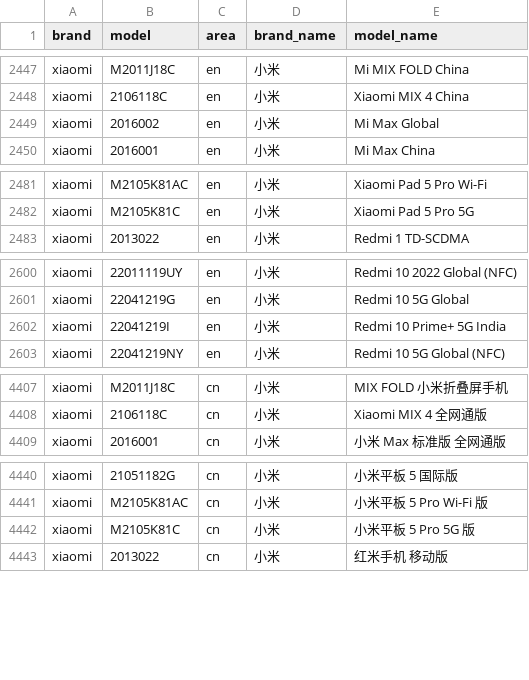
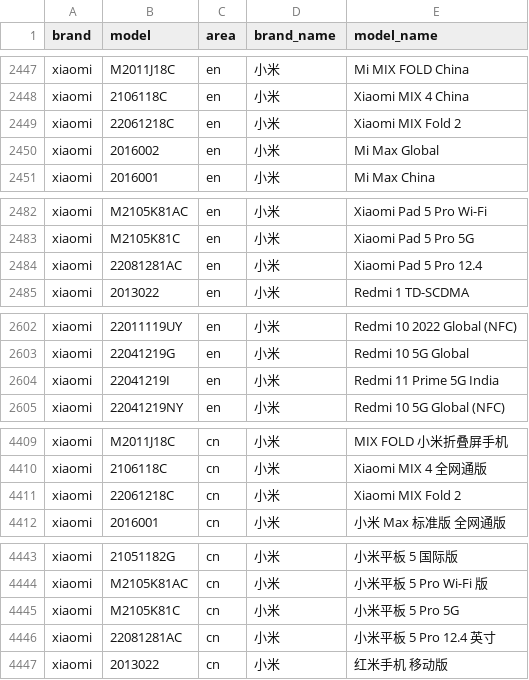
Before and after one commit to zhyi828/mobilemodels, a CSV file: brand_model.csv, drawn as a sheet; only a part is shown, gaps mark what is left out; the diff covers the shown part only.

Commit message:
Sync with MobileModels ed65d4a5202b1769a6c89a940e2ecb75b39e55ef

```diff
--- a/brand_model.csv
+++ b/brand_model.csv
@@ -2448,2 +2448,3 @@ xiaomi,M2011J18C,en,小米, Mi MIX FOLD China
 xiaomi,2106118C,en,小米, Xiaomi MIX 4 China
+xiaomi,22061218C,en,小米, Xiaomi MIX Fold 2
 xiaomi,2016002,en,小米, Mi Max Global
@@ -2482,2 +2483,3 @@ xiaomi,M2105K81AC,en,小米, Xiaomi Pad 5 Pro Wi-Fi
 xiaomi,M2105K81C,en,小米, Xiaomi Pad 5 Pro 5G
+xiaomi,22081281AC,en,小米, Xiaomi Pad 5 Pro 12.4
 xiaomi,2013022,en,小米, Redmi 1 TD-SCDMA
@@ -2601,3 +2603,3 @@ xiaomi,22011119UY,en,小米, Redmi 10 2022 Global (NFC)
 xiaomi,22041219G,en,小米, Redmi 10 5G Global
-xiaomi,22041219I,en,小米, Redmi 10 Prime+ 5G India
+xiaomi,22041219I,en,小米, Redmi 11 Prime 5G India
 xiaomi,22041219NY,en,小米, Redmi 10 5G Global (NFC)
@@ -4408,2 +4410,3 @@ xiaomi,M2011J18C,cn,小米, MIX FOLD 小米折叠屏手机
 xiaomi,2106118C,cn,小米, Xiaomi MIX 4 全网通版
+xiaomi,22061218C,cn,小米, Xiaomi MIX Fold 2
 xiaomi,2016001,cn,小米, 小米 Max 标准版 全网通版
@@ -4441,3 +4444,4 @@ xiaomi,21051182G,cn,小米, 小米平板 5 国际版
 xiaomi,M2105K81AC,cn,小米, 小米平板 5 Pro Wi-Fi 版
-xiaomi,M2105K81C,cn,小米, 小米平板 5 Pro 5G 版
+xiaomi,M2105K81C,cn,小米, 小米平板 5 Pro 5G
+xiaomi,22081281AC,cn,小米, 小米平板 5 Pro 12.4 英寸
 xiaomi,2013022,cn,小米, 红米手机 移动版
```
Also changed, not shown: 1 edited cell elsewhere in this file, 1 other file.
